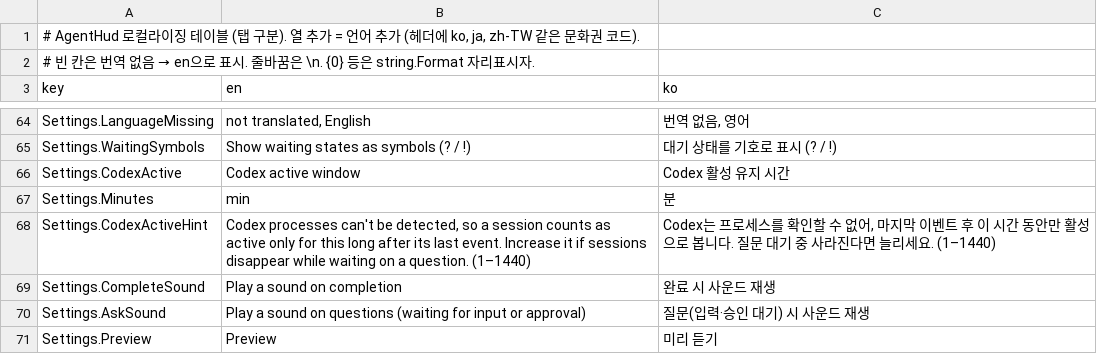
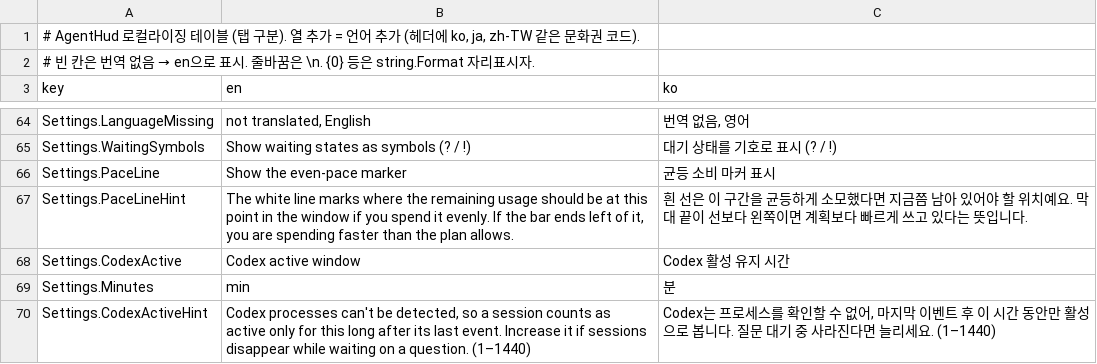
Before and after one commit to garunnir/AgentHUD, a TSV file: src/AgentHud.Core/Strings.tsv, drawn as a sheet; only a part is shown, gaps mark what is left out; the shorter side is filled out with more unchanged rows; the diff names each change by its address in the sheet, - before the commit and + after, or states it on an @@ line.

Commit message:
Add even-pace marker setting and localization strings

```diff
--- a/src/AgentHud.Core/Strings.tsv
+++ b/src/AgentHud.Core/Strings.tsv
+row 66: Settings.PaceLine | Show the even-pace marker | 균등 소비 마커 표시
+row 67: Settings.PaceLineHint | The white line marks where the remaining usage should be at this point in the window if you spend it evenly. If the bar ends left of it, you are spending faster than the plan allows. | 흰 선은 이 구간을 균등하게 소모했다면 지금쯤 남아 있어야 할 위치예요. 막대 끝이 선보다 왼쪽이면 계획보다 빠르게 쓰고 있다는 뜻입니다.
```
Also changed, not shown: src/AgentHud/Strings.tsv, 2 other files.
